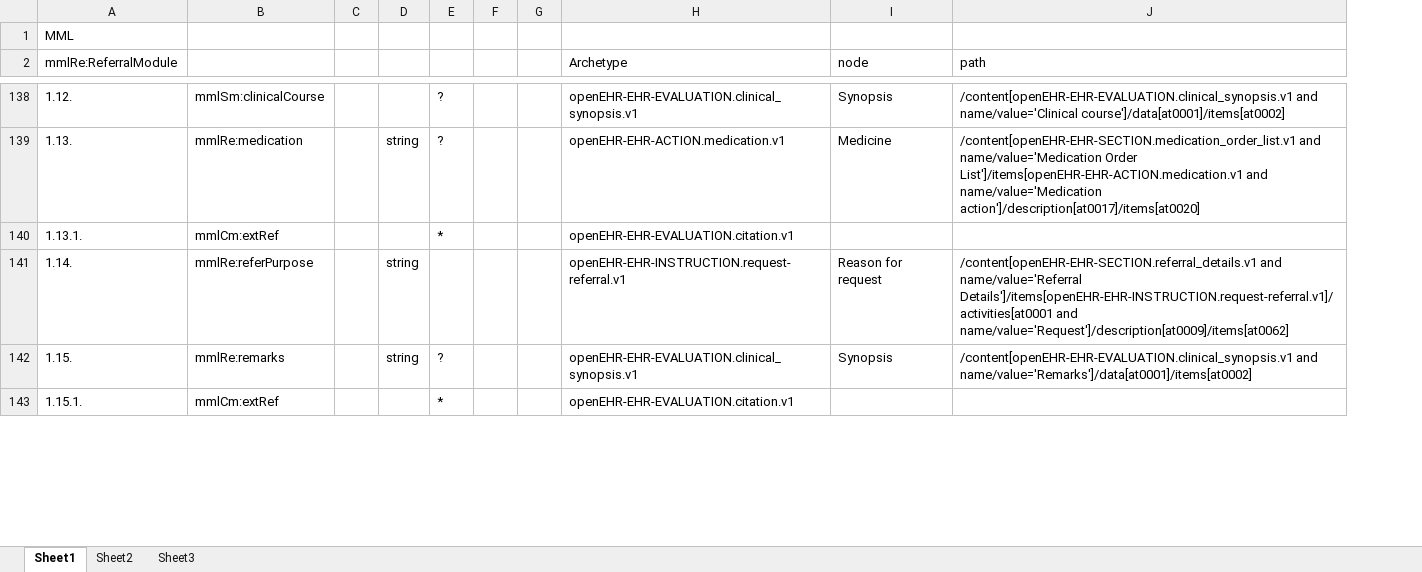
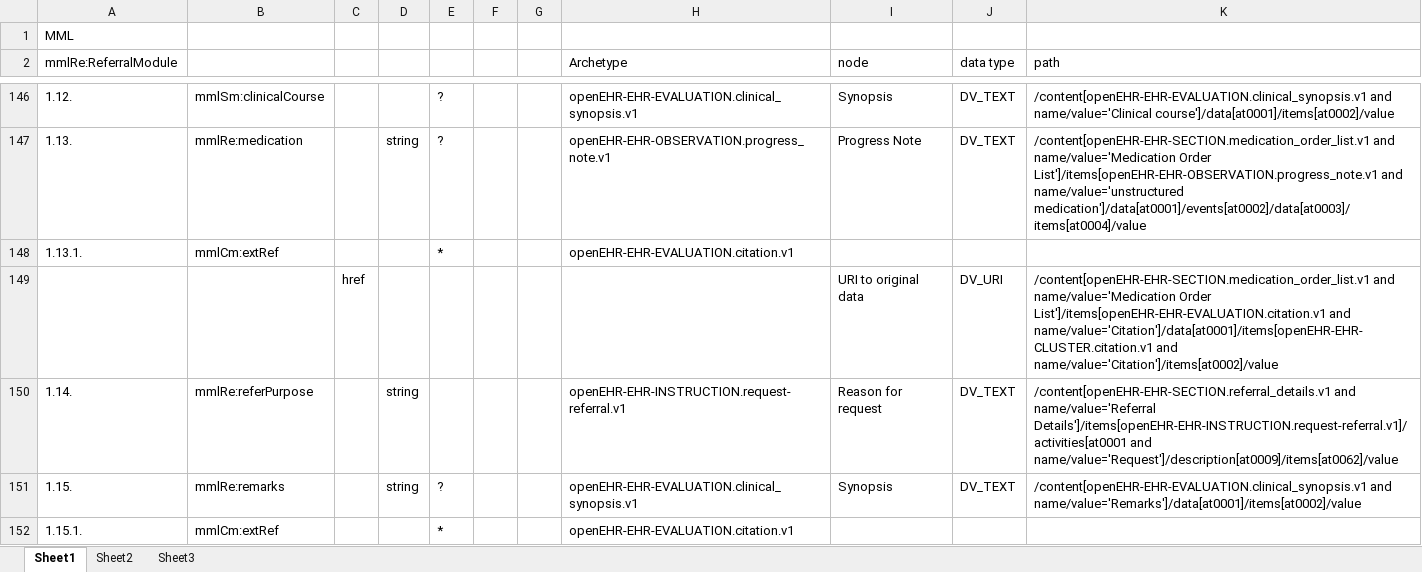
Before and after one commit to skoba/mml, an Excel workbook: mapping/mml_referral_mapping.xlsx, sheet Sheet1, drawn as a sheet; only a part is shown, gaps mark what is left out; values as stored, in another font and other column widths than the file's, no cell formats; addresses are those after the commit; the diff covers the shown part only; the diff names each change by its address in the sheet, - before the commit and + after, or states it on an @@ line.

Commit message:
completed referral

```diff
--- a/mapping/mml_referral_mapping.xlsx (sheet Sheet1)
+++ b/mapping/mml_referral_mapping.xlsx (sheet Sheet1)
+column J (data type), rows 146-147: DV_TEXT | DV_TEXT; rows 150-151: DV_TEXT | DV_TEXT
-K146 (path): …and name/value='Clinical course']/data[at0001]/items[at0002]
+K146 (path): …and name/value='Clinical course']/data[at0001]/items[at0002]/value
-H147 (Archetype): openEHR-EHR-ACTION.medication.v1
+H147 (Archetype): openEHR-EHR-OBSERVATION.progress_note.v1
-I147 (node): Medicine
+I147 (node): Progress Note
-K147 (path): …name/value='Medication Order List']/items[openEHR-EHR-ACTION.medication.v1 and name/value='Medication action']/description[at0017]/items[at0020]
+K147 (path): …name/value='Medication Order List']/items[openEHR-EHR-OBSERVATION.progress_note.v1 and name/value='unstructured medication']/data[at0001]/events[at0002]/data[at0003]/items[at0004]/value
+row 149:  |  | href |  |  |  |  |  | URI to original data | DV_URI | /content[openEHR-EHR-SECTION.medication_order_list.v1 and name/value='Medication Order List']/items[openEHR-EHR-EVALUATION.citation.v1 and name/value='Citation']/data[at0001]/items[openEHR-EHR-CLUSTER.citation.v1 and name/value='Citation']/items[at0002]/value
-K150 (path): …Details']/items[openEHR-EHR-INSTRUCTION.request-referral.v1]/activities[at0001 and name/value='Request']/description[at0009]/items[at0062]
+K150 (path): …Details']/items[openEHR-EHR-INSTRUCTION.request-referral.v1]/activities[at0001 and name/value='Request']/description[at0009]/items[at0062]/value
-K151 (path): /content[openEHR-EHR-EVALUATION.clinical_synopsis.v1 and name/value='Remarks']/data[at0001]/items[at0002]
+K151 (path): /content[openEHR-EHR-EVALUATION.clinical_synopsis.v1 and name/value='Remarks']/data[at0001]/items[at0002]/value
```
Also changed, not shown: 14 added rows and 141 edited cells elsewhere in this sheet, cell formats, mapping/mml_summary_mapping.xlsx, 3 other files.
